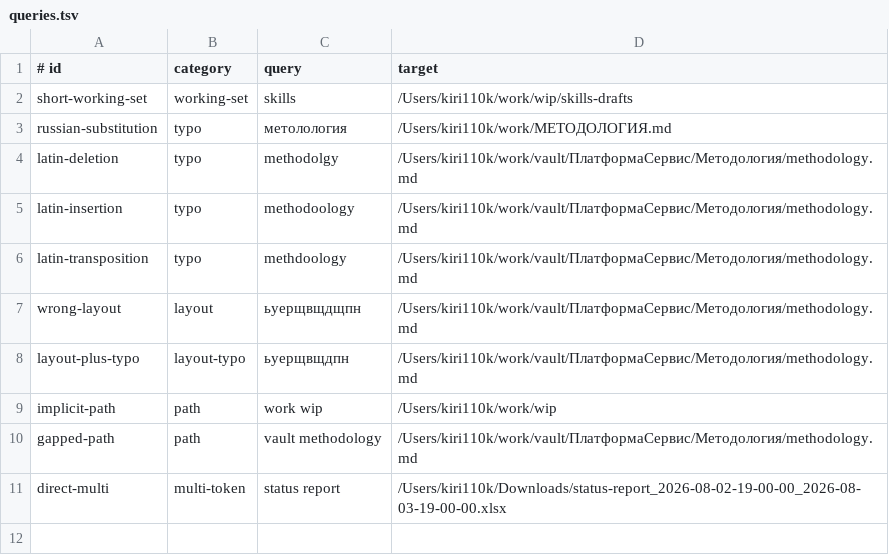
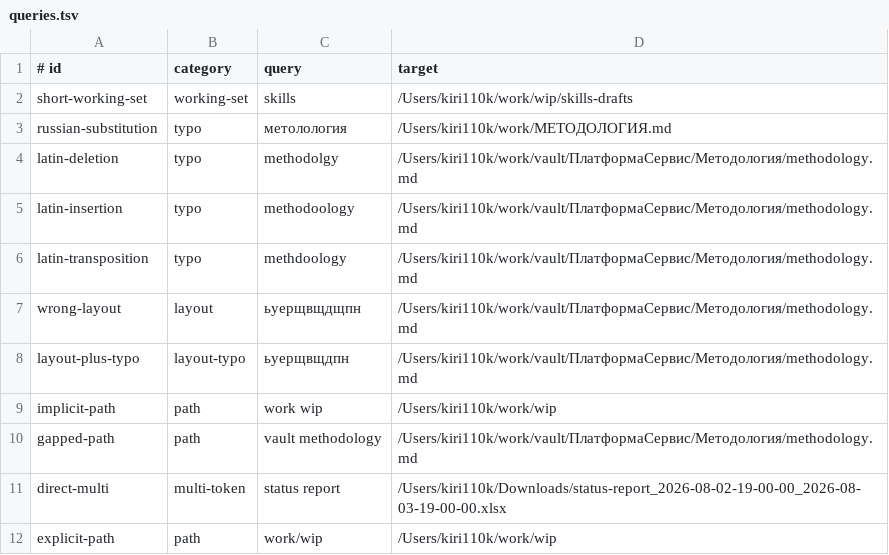
Before and after one commit to Kiri110K/beeline, a TSV file: prototypes/search-v2-performance/queries.tsv, drawn as a sheet.

Commit message:
reject explicit path candidates before ancestor work

```diff
--- a/prototypes/search-v2-performance/queries.tsv
+++ b/prototypes/search-v2-performance/queries.tsv
@@ -11 +11,2 @@ gapped-path	path	vault methodology	/Users/kiri110k/work/vault/Платформа
 direct-multi	multi-token	status report	/Users/kiri110k/Downloads/status-report_2026-08-02-19-00-00_2026-08-03-19-00-00.xlsx
+explicit-path	path	work/wip	/Users/kiri110k/work/wip
```
Also changed, not shown: 2 other files.
